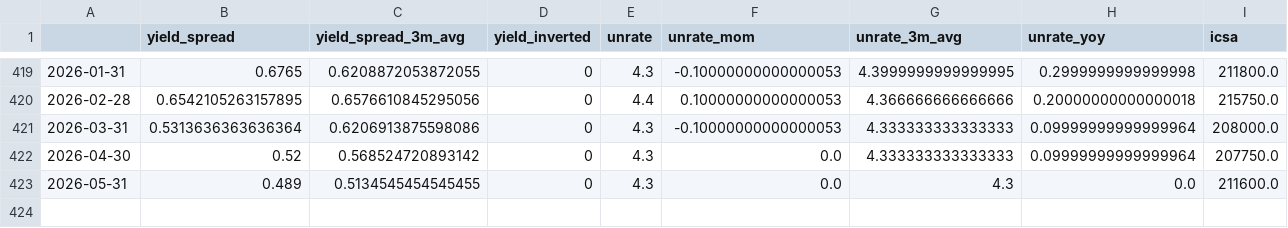
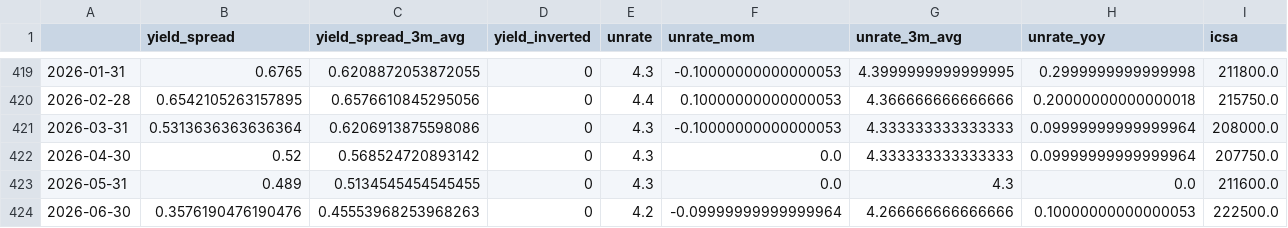
Before and after one commit to ianperaltahirujo/recession-probability-dashboard, a CSV file: data/processed/features.csv, drawn as a sheet; only a part is shown, gaps mark what is left out; rows hold the shown columns only; the diff names each change by its address in the sheet, - before the commit and + after, or states it on an @@ line.

```diff
--- a/data/processed/features.csv
+++ b/data/processed/features.csv
+row 424: 2026-06-30 | 0.3576190476190476 | 0.45553968253968263 | 0 | 4.2 | -0.09999999999999964 | 4.266666666666666 | 0.10000000000000053 | 222500.0
```
Also changed, not shown: data/processed/scores.csv, data/raw/fred_raw.csv, 2 other files.
